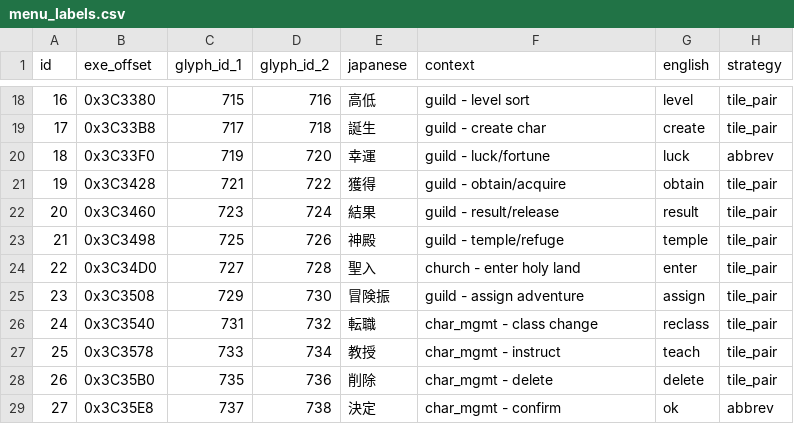
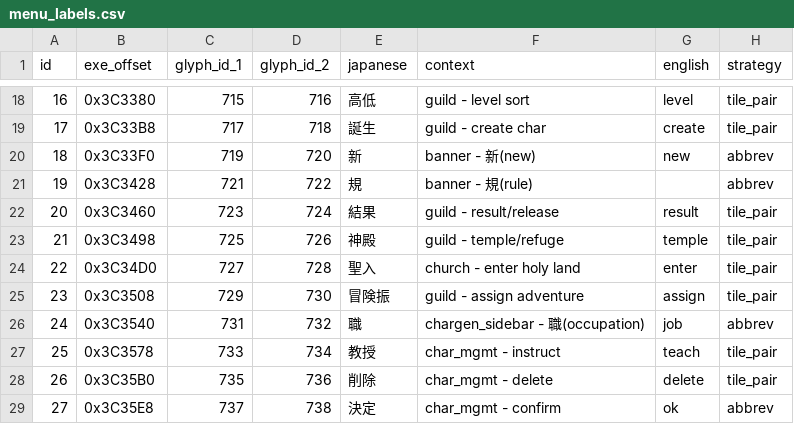
Before and after one commit to Fabulu/Busin0Translation, a CSV file: data/menu_labels.csv, drawn as a sheet; only a part is shown, gaps mark what is left out; the diff covers the shown part only.

```diff
--- a/data/menu_labels.csv
+++ b/data/menu_labels.csv
@@ -19,4 +19,4 @@ id,exe_offset,glyph_id_1,glyph_id_2,japanese,context,english,strategy
 17,0x3C33B8,717,718,誕生,guild - create char,create,tile_pair
-18,0x3C33F0,719,720,幸運,guild - luck/fortune,luck,abbrev
-19,0x3C3428,721,722,獲得,guild - obtain/acquire,obtain,tile_pair
+18,0x3C33F0,719,720,新,banner - 新(new),new,abbrev
+19,0x3C3428,721,722,規,banner - 規(rule),  ,abbrev
 20,0x3C3460,723,724,結果,guild - result/release,result,tile_pair
@@ -25,3 +25,3 @@ id,exe_offset,glyph_id_1,glyph_id_2,japanese,context,english,strategy
 23,0x3C3508,729,730,冒険振,guild - assign adventure,assign,tile_pair
-24,0x3C3540,731,732,転職,char_mgmt - class change,reclass,tile_pair
+24,0x3C3540,731,732,職,chargen_sidebar - 職(occupation),job,abbrev
 25,0x3C3578,733,734,教授,char_mgmt - instruct,teach,tile_pair
```
Also changed, not shown: 33 edited cells elsewhere in this file, 3 other files.
